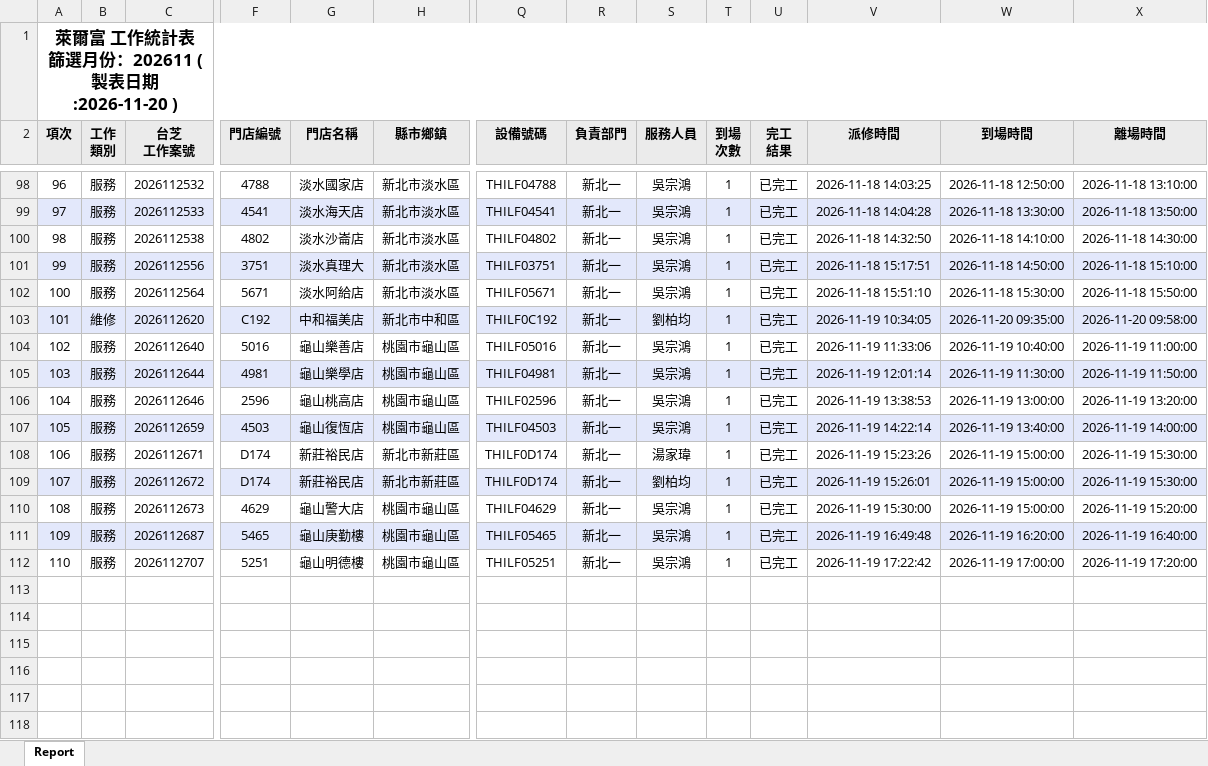
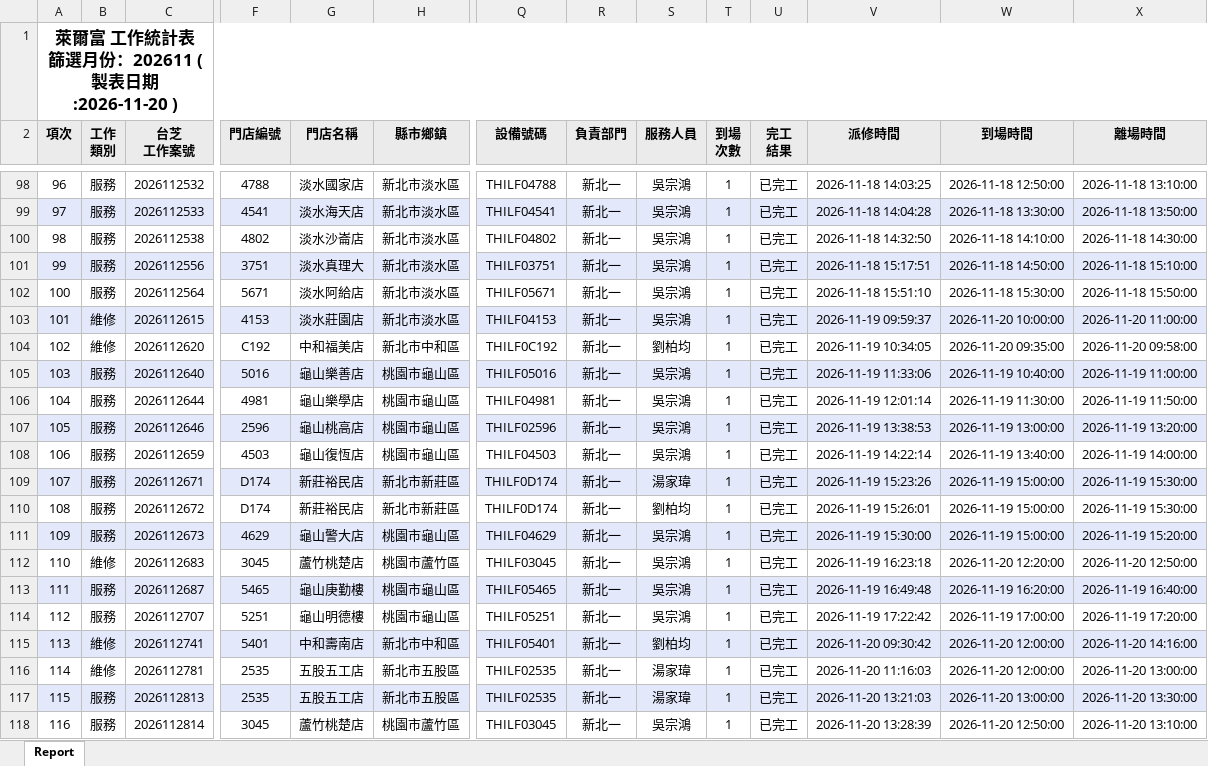
Before and after one commit to Yang-0419-di/FW_2, an Excel workbook: IM/202611_HL_Maintain_Report.xlsx, sheet Report, drawn as a sheet; only a part is shown, gaps mark what is left out; values as stored, in another font and other column widths than the file's, no borders; addresses are those after the commit; rows hold the shown columns only; the diff covers the shown part only; the diff names each change by its address in the sheet, - before the commit and + after, or states it on an @@ line.

```diff
--- a/IM/202611_HL_Maintain_Report.xlsx (sheet Report)
+++ b/IM/202611_HL_Maintain_Report.xlsx (sheet Report)
+row 103: 101 | 維修 | 2026112615 | 4153 | 淡水莊園店 | 新北市淡水區 | THILF04153 | 新北一 | 吳宗鴻 | 1 | 已完工 | 2026-11-19 09:59:37 | 2026-11-20 10:00:00 | 2026-11-20 11:00:00
@@ column A (項次) renumbered between rows 104 and 114 @@
-A104:X104 fill: #E3E8FB
+A104:X104 fill: none
-A105:X105 fill: none
+A105:X105 fill: #E3E8FB
-A106:X106 fill: #E3E8FB
+A106:X106 fill: none
-A107:X107 fill: none
+A107:X107 fill: #E3E8FB
-A108:X108 fill: #E3E8FB
+A108:X108 fill: none
-A109:X109 fill: none
+A109:X109 fill: #E3E8FB
-A110:X110 fill: #E3E8FB
+A110:X110 fill: none
-A111:X111 fill: none
+A111:X111 fill: #E3E8FB
+row 112: 110 | 維修 | 2026112683 | 3045 | 蘆竹桃楚店 | 桃園市蘆竹區 | THILF03045 | 新北一 | 吳宗鴻 | 1 | 已完工 | 2026-11-19 16:23:18 | 2026-11-20 12:20:00 | 2026-11-20 12:50:00
+row 115: 113 | 維修 | 2026112741 | 5401 | 中和壽南店 | 新北市中和區 | THILF05401 | 新北一 | 劉柏均 | 1 | 已完工 | 2026-11-20 09:30:42 | 2026-11-20 12:00:00 | 2026-11-20 14:16:00
+row 116: 114 | 維修 | 2026112781 | 2535 | 五股五工店 | 新北市五股區 | THILF02535 | 新北一 | 湯家瑋 | 1 | 已完工 | 2026-11-20 11:16:03 | 2026-11-20 12:00:00 | 2026-11-20 13:00:00
+row 117: 115 | 服務 | 2026112813 | 2535 | 五股五工店 | 新北市五股區 | THILF02535 | 新北一 | 湯家瑋 | 1 | 已完工 | 2026-11-20 13:21:03 | 2026-11-20 13:00:00 | 2026-11-20 13:30:00
+row 118: 116 | 服務 | 2026112814 | 3045 | 蘆竹桃楚店 | 桃園市蘆竹區 | THILF03045 | 新北一 | 吳宗鴻 | 1 | 已完工 | 2026-11-20 13:28:39 | 2026-11-20 12:50:00 | 2026-11-20 13:10:00
```
Also changed, not shown: cell formats elsewhere in this sheet, IM/202611_Service_Count_Report.xlsx, MFP/MFP.xlsx, 3 other files.
